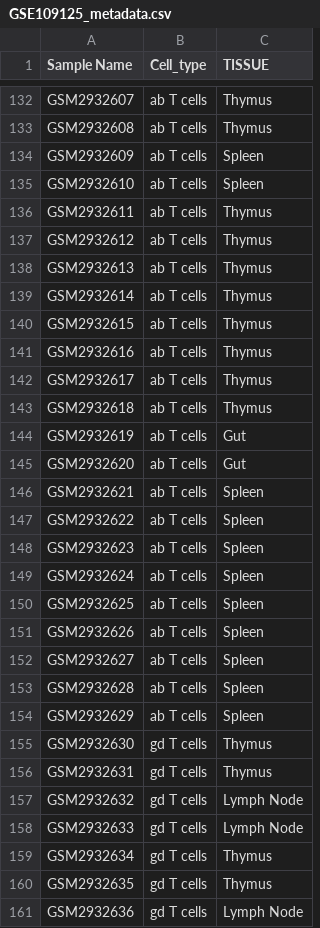
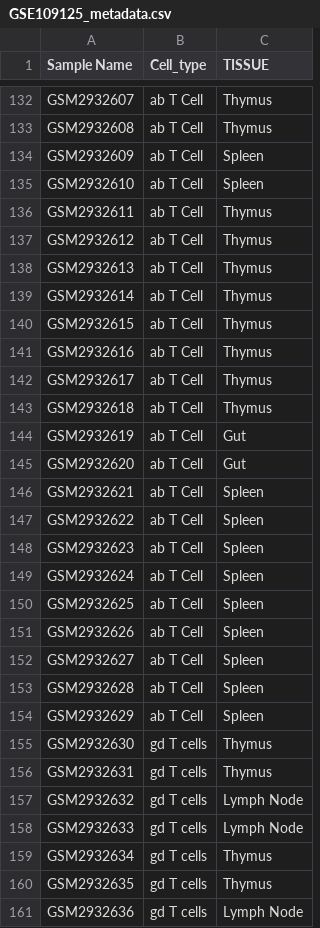
Before and after one commit to AlirezaDoustmohammadi/ligand.receptor.interaction, a CSV file: input/GSE109125/GSE109125_metadata.csv, drawn as a sheet; only a part is shown, gaps mark what is left out; the diff covers the shown part only; the diff names each change by its address in the sheet, - before the commit and + after, or states it on an @@ line.

Commit message:
cell types has been modified

```diff
--- a/input/GSE109125/GSE109125_metadata.csv
+++ b/input/GSE109125/GSE109125_metadata.csv
-B132:B154 (Cell_type): ab T cells
+B132:B154 (Cell_type): ab T Cell
```
Also changed, not shown: 73 edited cells elsewhere in this file.
